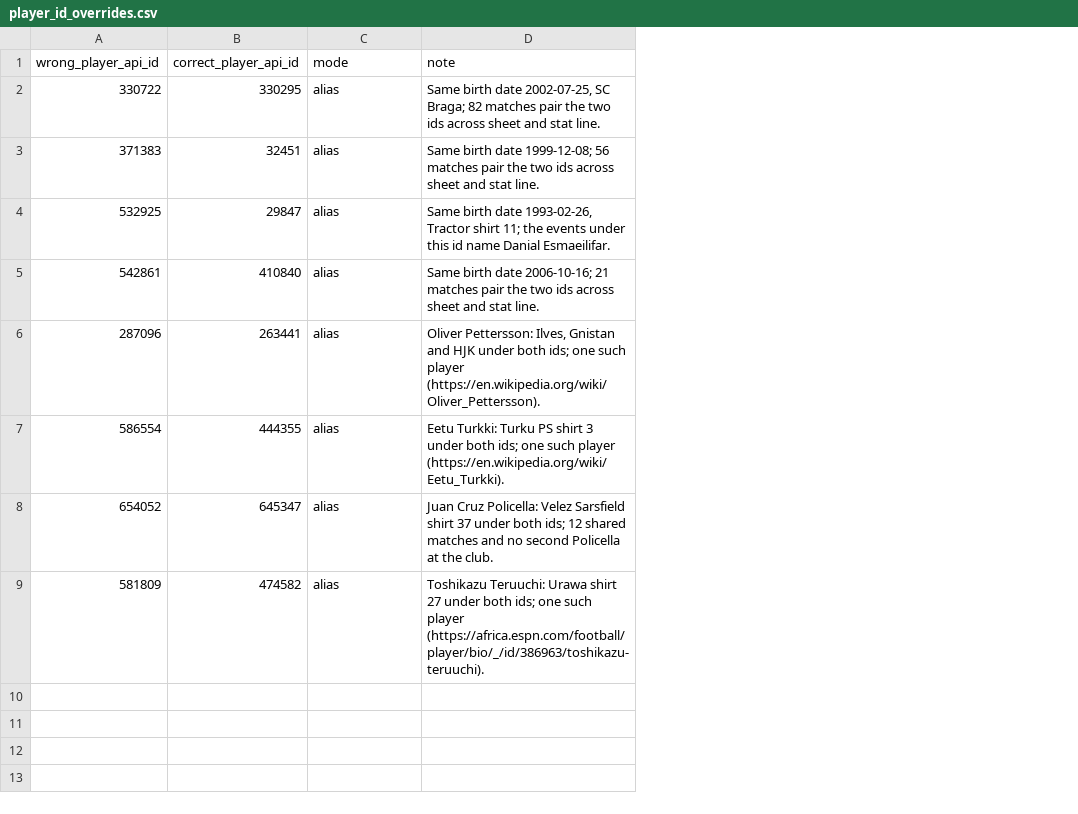
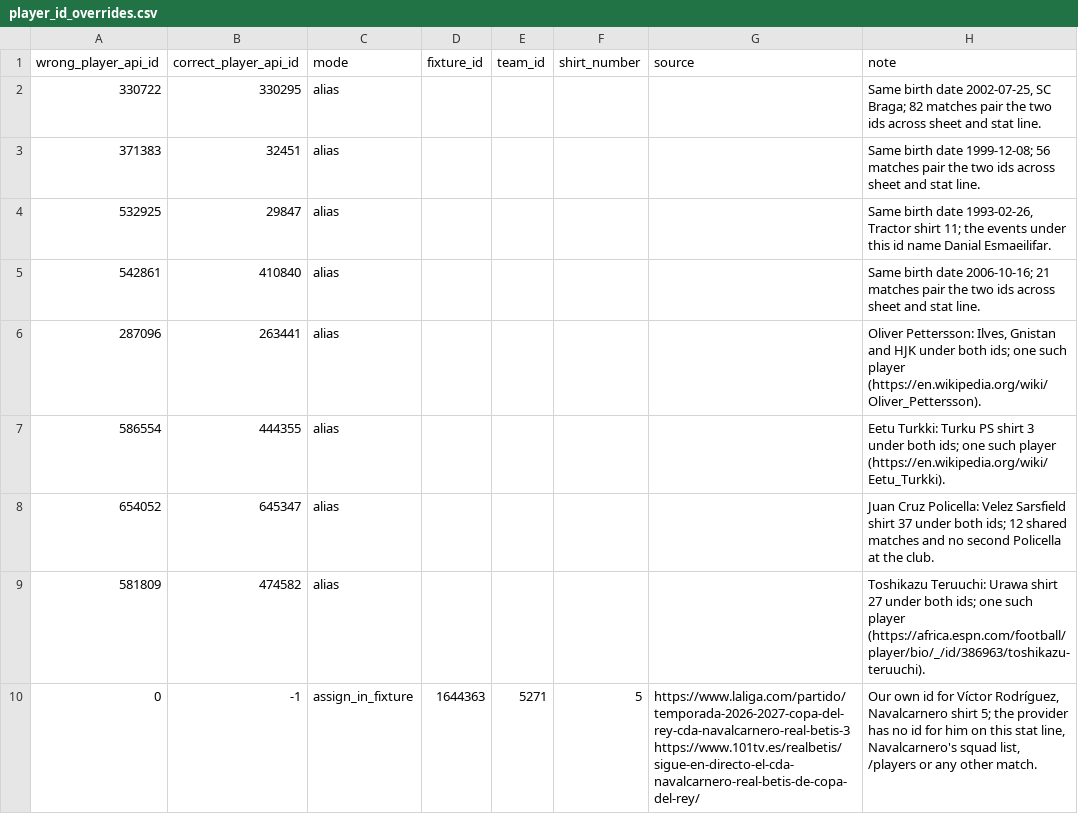
Before and after one commit to ramialfahham/football-data-pipeline, a CSV file: dbt_project/seeds/player_id_overrides.csv, drawn as a sheet; the diff names each change by its address in the sheet, - before the commit and + after, or states it on an @@ line.

```diff
--- a/dbt_project/seeds/player_id_overrides.csv
+++ b/dbt_project/seeds/player_id_overrides.csv
+column D (fixture_id), empty
+column E (team_id), empty
+column F (shirt_number), empty
+column G (source), empty
+row 10: 0 | -1 | assign_in_fixture | 1644363 | 5271 | 5 | https://www.laliga.com/partido/temporada-2026-2027-copa-del-rey-cda-navalcarnero-real-betis-3 https://www.101tv.es/realbetis/sigue-en-directo-el-cda-navalcarnero-real-betis-de-copa-del-rey/ | Our own id for Víctor Rodríguez, Navalcarnero shirt 5; the provider has no id for him on this stat line, Navalcarnero's squad list, /players or any other match.
```
Also changed, not shown: dbt_project/seeds/fixture_card_corrections.csv, 10 other files.
